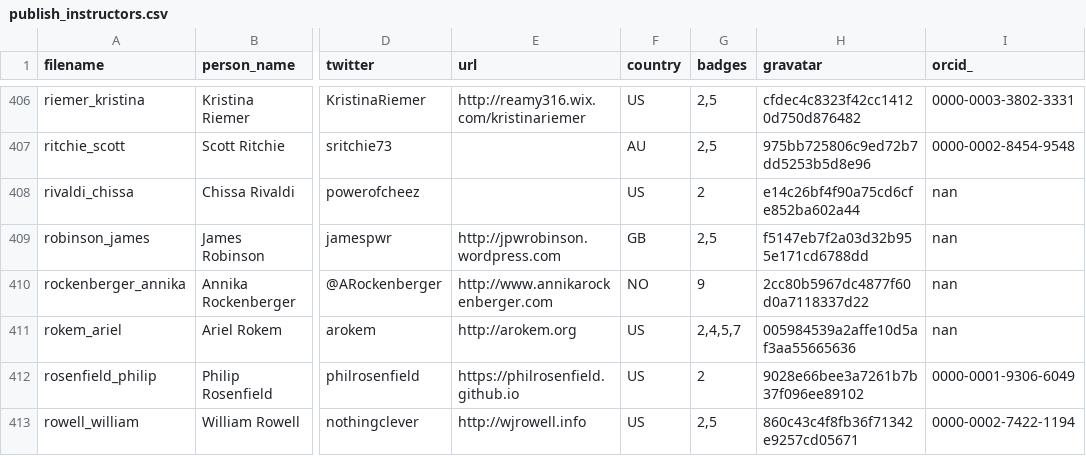
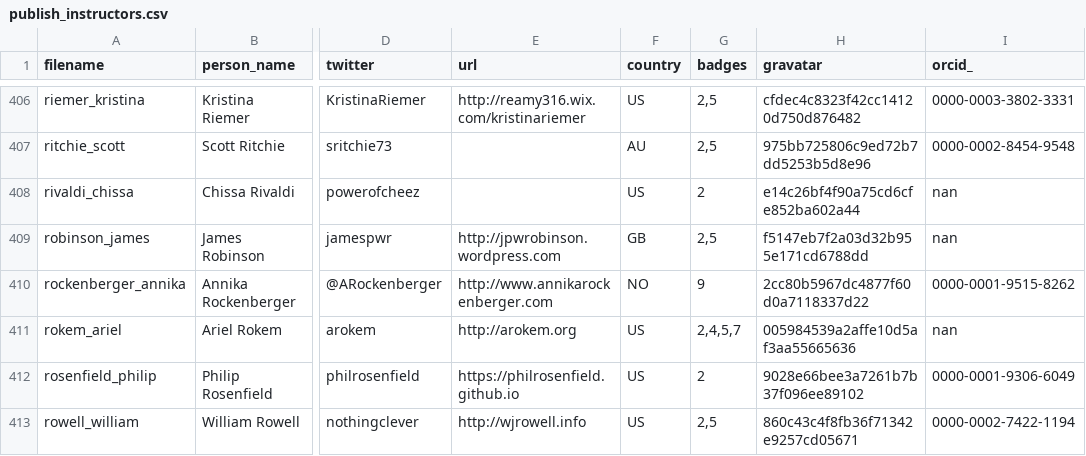
Before and after one commit to hpc-carpentry/hpc-carpentry.github.io, a CSV file: _data/publish_instructors.csv, drawn as a sheet; only a part is shown, gaps mark what is left out; the diff names each change by its address in the sheet, - before the commit and + after, or states it on an @@ line.

Commit message:
Updating instructor records

```diff
--- a/_data/publish_instructors.csv
+++ b/_data/publish_instructors.csv
-I410 (orcid_): nan
+I410 (orcid_): 0000-0001-9515-8262
```
